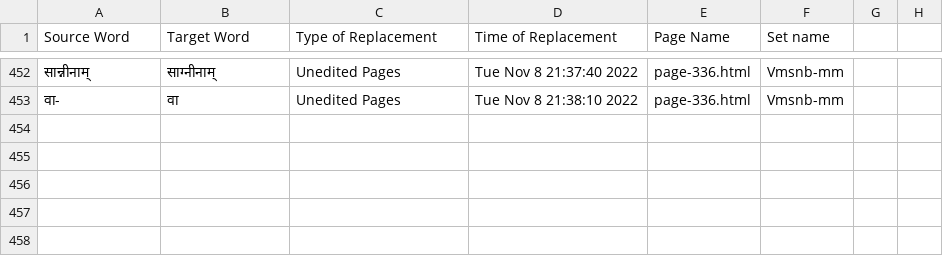
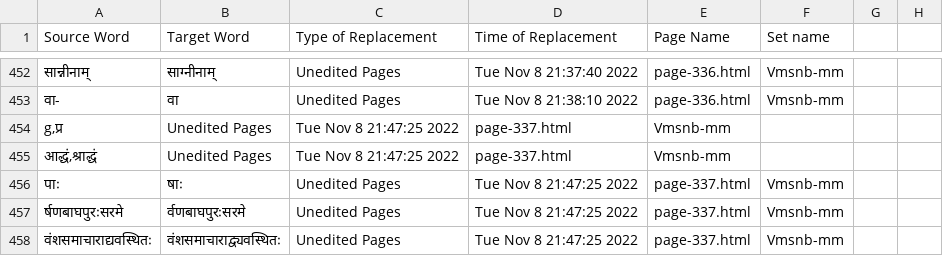
Before and after one commit to TeamOCR-IITB/Vmsnb-mm, a CSV file: Vmsnb-mm_logs.csv, drawn as a sheet; only a part is shown, gaps mark what is left out; the diff names each change by its address in the sheet, - before the commit and + after, or states it on an @@ line.

```diff
--- a/Vmsnb-mm_logs.csv
+++ b/Vmsnb-mm_logs.csv
+row 454: g,प्र | Unedited Pages | Tue Nov 8 21:47:25 2022 | page-337.html | Vmsnb-mm
+row 455: आद्धं,श्राद्धं | Unedited Pages | Tue Nov 8 21:47:25 2022 | page-337.html | Vmsnb-mm
+row 456: पाः | षाः | Unedited Pages | Tue Nov 8 21:47:25 2022 | page-337.html | Vmsnb-mm
+row 457: र्षणबाघपुरःसरमे | र्वणबाघपुरःसरमे | Unedited Pages | Tue Nov 8 21:47:25 2022 | page-337.html | Vmsnb-mm
+row 458: वंशसमाचाराद्यवस्थितः | वंशसमाचाराद्व्यवस्थितः | Unedited Pages | Tue Nov 8 21:47:25 2022 | page-337.html | Vmsnb-mm
```
Also changed, not shown: Comments/AverageAccuracies.csv, 8 other files.
